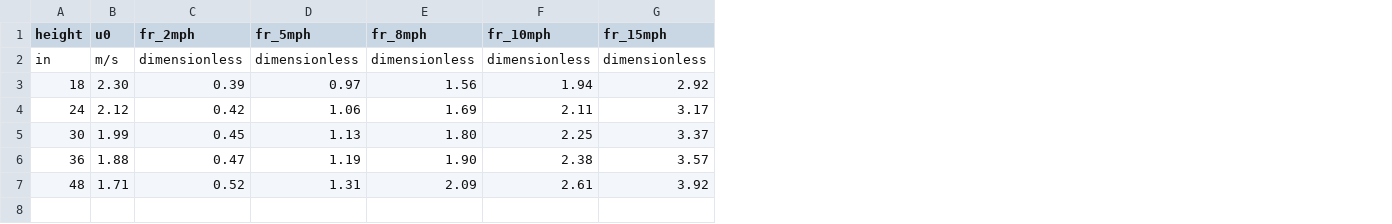
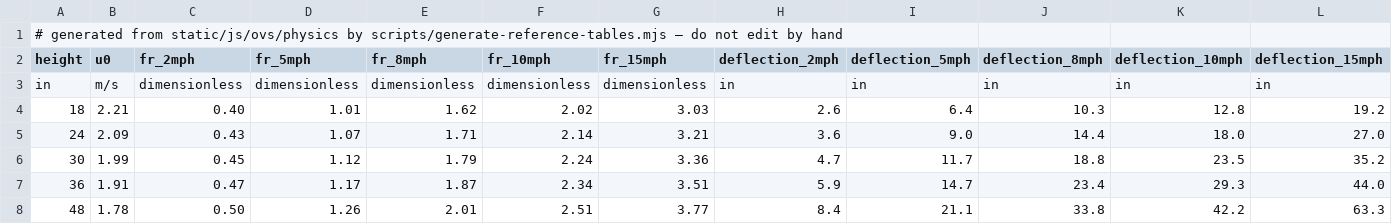
Before and after one commit to mzuro/outdoorventilationstandard, a CSV file: static/data/rb-006-crosswind-froude-number.csv, drawn as a sheet; addresses are those after the commit; the diff names each change by its address in the sheet, - before the commit and + after, or states it on an @@ line.

```diff
--- a/static/data/rb-006-crosswind-froude-number.csv
+++ b/static/data/rb-006-crosswind-froude-number.csv
+column H (deflection_2mph), rows 3-8: in | 2.6 | 3.6 | 4.7 | 5.9 | 8.4
+column I (deflection_5mph), rows 3-8: in | 6.4 | 9.0 | 11.7 | 14.7 | 21.1
+column J (deflection_8mph), rows 3-8: in | 10.3 | 14.4 | 18.8 | 23.4 | 33.8
+column K (deflection_10mph), rows 3-8: in | 12.8 | 18.0 | 23.5 | 29.3 | 42.2
+column L (deflection_15mph), rows 3-8: in | 19.2 | 27.0 | 35.2 | 44.0 | 63.3
+row 1: # generated from static/js/ovs/physics by scripts/generate-reference-tables.mjs — do not edit by hand
-B4 (u0): 2.30
+B4 (u0): 2.21
-C4 (fr_2mph): 0.39
+C4 (fr_2mph): 0.40
-D4 (fr_5mph): 0.97
+D4 (fr_5mph): 1.01
-E4 (fr_8mph): 1.56
+E4 (fr_8mph): 1.62
-F4 (fr_10mph): 1.94
+F4 (fr_10mph): 2.02
-G4 (fr_15mph): 2.92
+G4 (fr_15mph): 3.03
-B5 (u0): 2.12
+B5 (u0): 2.09
-C5 (fr_2mph): 0.42
+C5 (fr_2mph): 0.43
-D5 (fr_5mph): 1.06
+D5 (fr_5mph): 1.07
-E5 (fr_8mph): 1.69
+E5 (fr_8mph): 1.71
-F5 (fr_10mph): 2.11
+F5 (fr_10mph): 2.14
-G5 (fr_15mph): 3.17
+G5 (fr_15mph): 3.21
-D6 (fr_5mph): 1.13
+D6 (fr_5mph): 1.12
-E6 (fr_8mph): 1.80
+E6 (fr_8mph): 1.79
-F6 (fr_10mph): 2.25
+F6 (fr_10mph): 2.24
-G6 (fr_15mph): 3.37
+G6 (fr_15mph): 3.36
-B7 (u0): 1.88
+B7 (u0): 1.91
-D7 (fr_5mph): 1.19
+D7 (fr_5mph): 1.17
-E7 (fr_8mph): 1.90
+E7 (fr_8mph): 1.87
-F7 (fr_10mph): 2.38
+F7 (fr_10mph): 2.34
-G7 (fr_15mph): 3.57
+G7 (fr_15mph): 3.51
-B8 (u0): 1.71
+B8 (u0): 1.78
-C8 (fr_2mph): 0.52
+C8 (fr_2mph): 0.50
-D8 (fr_5mph): 1.31
+D8 (fr_5mph): 1.26
-E8 (fr_8mph): 2.09
+E8 (fr_8mph): 2.01
-F8 (fr_10mph): 2.61
+F8 (fr_10mph): 2.51
-G8 (fr_15mph): 3.92
+G8 (fr_15mph): 3.77
```
Also changed, not shown: static/data/rb-003-centerline-velocity-decay.csv, static/data/rb-008-cfm-sizing-tables.csv, 12 other files.
